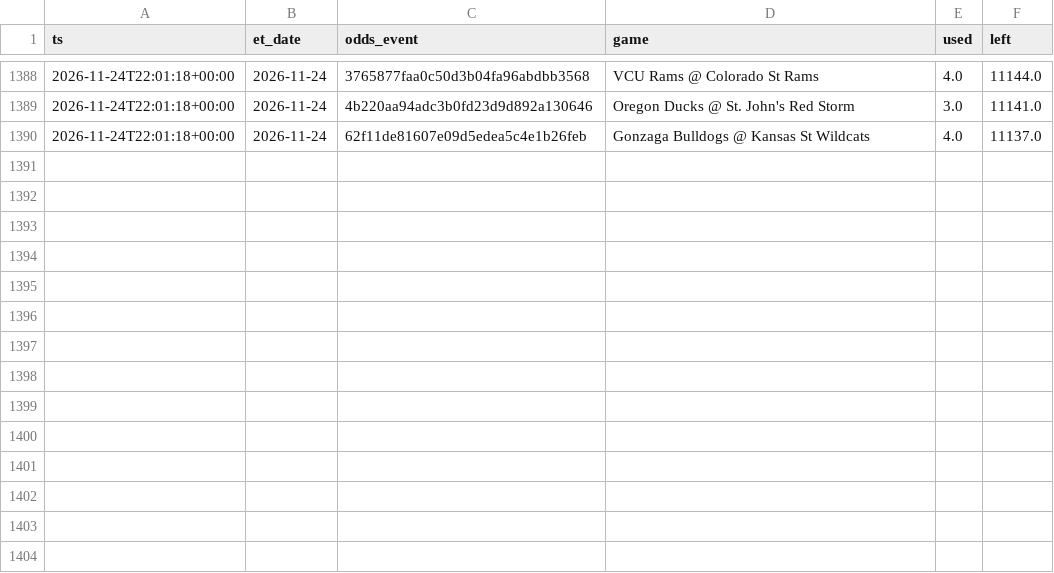
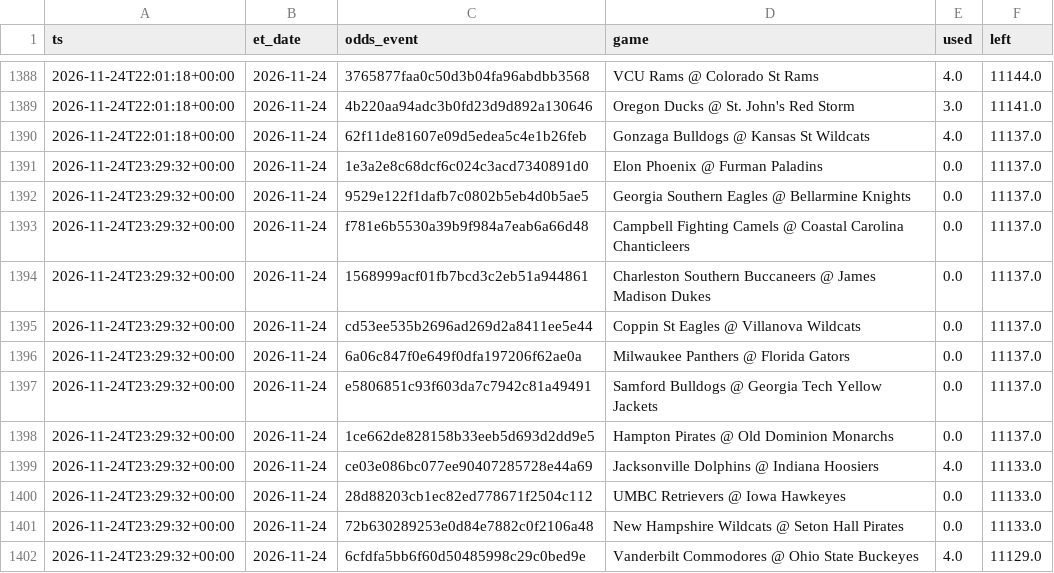
Before and after one commit to jlwin1995-alt/CBB, a CSV file: data/log/credits.csv, drawn as a sheet; only a part is shown, gaps mark what is left out; the diff names each change by its address in the sheet, - before the commit and + after, or states it on an @@ line.

```diff
--- a/data/log/credits.csv
+++ b/data/log/credits.csv
+row 1391: 2026-11-24T23:29:32+00:00 | 2026-11-24 | 1e3a2e8c68dcf6c024c3acd7340891d0 | Elon Phoenix @ Furman Paladins | 0.0 | 11137.0
+row 1392: 2026-11-24T23:29:32+00:00 | 2026-11-24 | 9529e122f1dafb7c0802b5eb4d0b5ae5 | Georgia Southern Eagles @ Bellarmine Knights | 0.0 | 11137.0
+row 1393: 2026-11-24T23:29:32+00:00 | 2026-11-24 | f781e6b5530a39b9f984a7eab6a66d48 | Campbell Fighting Camels @ Coastal Carolina Chanticleers | 0.0 | 11137.0
+row 1394: 2026-11-24T23:29:32+00:00 | 2026-11-24 | 1568999acf01fb7bcd3c2eb51a944861 | Charleston Southern Buccaneers @ James Madison Dukes | 0.0 | 11137.0
+row 1395: 2026-11-24T23:29:32+00:00 | 2026-11-24 | cd53ee535b2696ad269d2a8411ee5e44 | Coppin St Eagles @ Villanova Wildcats | 0.0 | 11137.0
+row 1396: 2026-11-24T23:29:32+00:00 | 2026-11-24 | 6a06c847f0e649f0dfa197206f62ae0a | Milwaukee Panthers @ Florida Gators | 0.0 | 11137.0
+row 1397: 2026-11-24T23:29:32+00:00 | 2026-11-24 | e5806851c93f603da7c7942c81a49491 | Samford Bulldogs @ Georgia Tech Yellow Jackets | 0.0 | 11137.0
+row 1398: 2026-11-24T23:29:32+00:00 | 2026-11-24 | 1ce662de828158b33eeb5d693d2dd9e5 | Hampton Pirates @ Old Dominion Monarchs | 0.0 | 11137.0
+row 1399: 2026-11-24T23:29:32+00:00 | 2026-11-24 | ce03e086bc077ee90407285728e44a69 | Jacksonville Dolphins @ Indiana Hoosiers | 4.0 | 11133.0
+row 1400: 2026-11-24T23:29:32+00:00 | 2026-11-24 | 28d88203cb1ec82ed778671f2504c112 | UMBC Retrievers @ Iowa Hawkeyes | 0.0 | 11133.0
+row 1401: 2026-11-24T23:29:32+00:00 | 2026-11-24 | 72b630289253e0d84e7882c0f2106a48 | New Hampshire Wildcats @ Seton Hall Pirates | 0.0 | 11133.0
+row 1402: 2026-11-24T23:29:32+00:00 | 2026-11-24 | 6cfdfa5bb6f60d50485998c29c0bed9e | Vanderbilt Commodores @ Ohio State Buckeyes | 4.0 | 11129.0
```
Also changed, not shown: data/log/lines_graded.csv, data/log/lines_log.csv, 8 other files.
